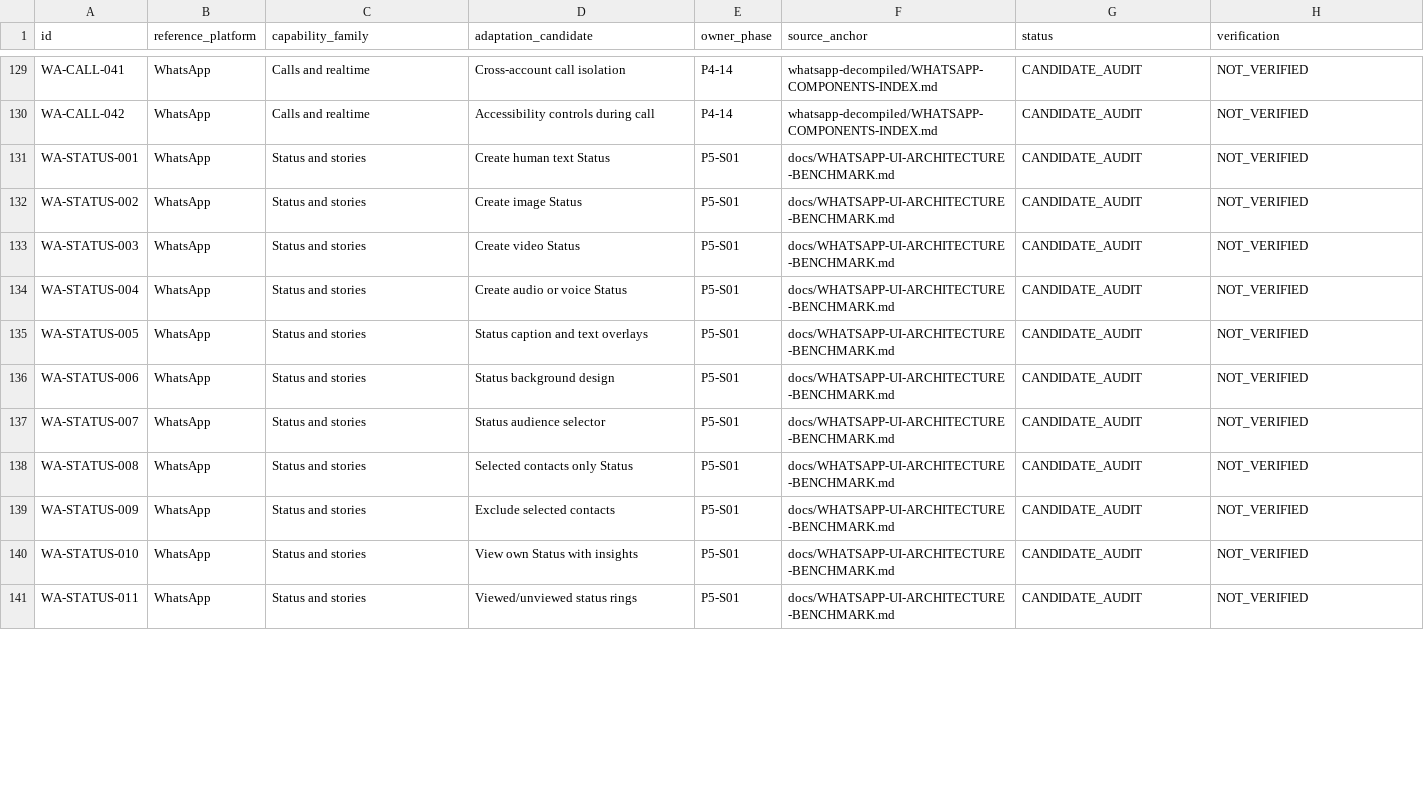
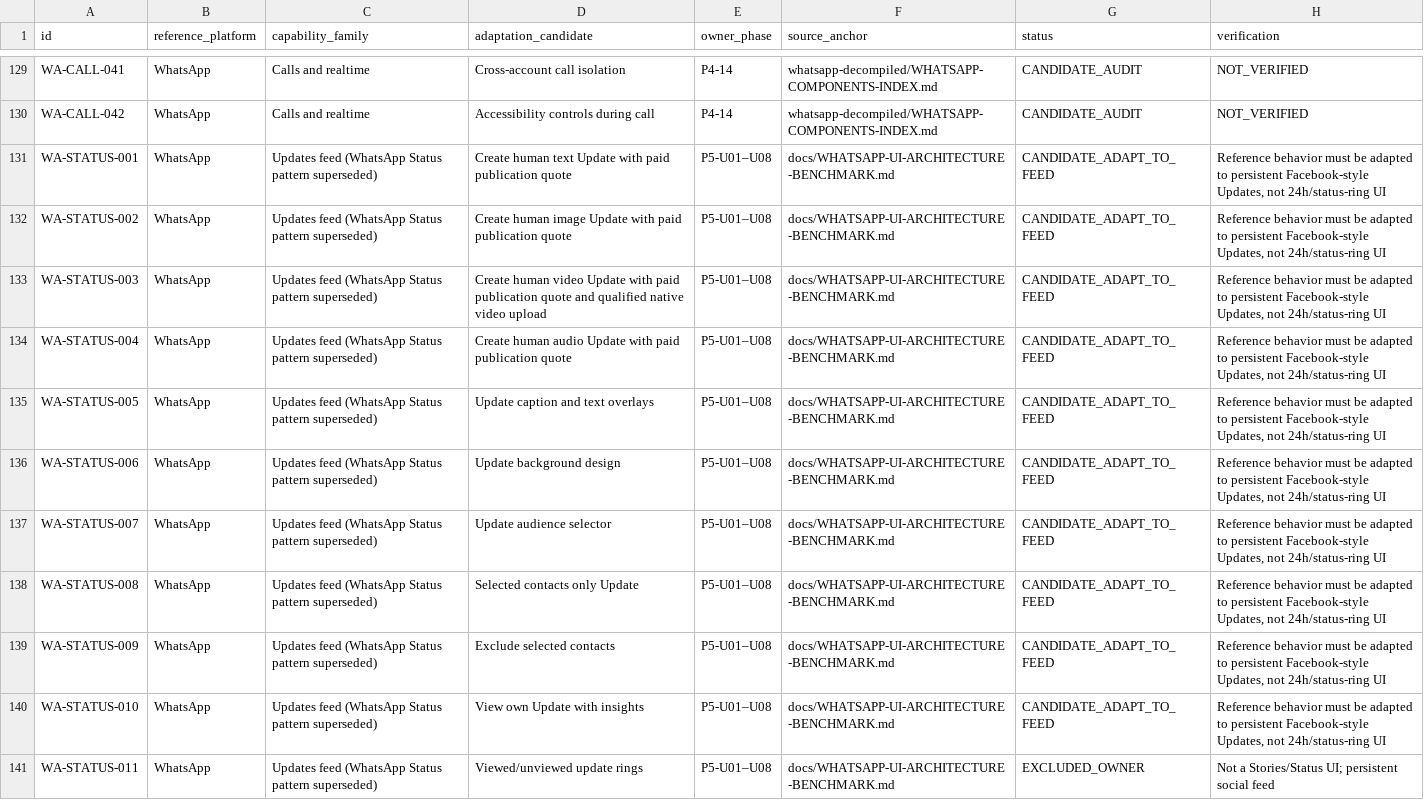
Before and after one commit to Baatiku/Masanawa, a CSV file: docs/reference-audit/FEATURE-REGISTER.csv, drawn as a sheet; only a part is shown, gaps mark what is left out; the diff covers the shown part only.

Commit message:
docs: reconcile prior Status and P2P assumptions with approved mixed Updates feed

```diff
--- a/docs/reference-audit/FEATURE-REGISTER.csv
+++ b/docs/reference-audit/FEATURE-REGISTER.csv
@@ -130,12 +130,12 @@
 "WA-CALL-042","WhatsApp","Calls and realtime","Accessibility controls during call","P4-14","whatsapp-decompiled/WHATSAPP-COMPONENTS-INDEX.md","CANDIDATE_AUDIT","NOT_VERIFIED"
-"WA-STATUS-001","WhatsApp","Status and stories","Create human text Status","P5-S01","docs/WHATSAPP-UI-ARCHITECTURE-BENCHMARK.md","CANDIDATE_AUDIT","NOT_VERIFIED"
-"WA-STATUS-002","WhatsApp","Status and stories","Create image Status","P5-S01","docs/WHATSAPP-UI-ARCHITECTURE-BENCHMARK.md","CANDIDATE_AUDIT","NOT_VERIFIED"
-"WA-STATUS-003","WhatsApp","Status and stories","Create video Status","P5-S01","docs/WHATSAPP-UI-ARCHITECTURE-BENCHMARK.md","CANDIDATE_AUDIT","NOT_VERIFIED"
-"WA-STATUS-004","WhatsApp","Status and stories","Create audio or voice Status","P5-S01","docs/WHATSAPP-UI-ARCHITECTURE-BENCHMARK.md","CANDIDATE_AUDIT","NOT_VERIFIED"
-"WA-STATUS-005","WhatsApp","Status and stories","Status caption and text overlays","P5-S01","docs/WHATSAPP-UI-ARCHITECTURE-BENCHMARK.md","CANDIDATE_AUDIT","NOT_VERIFIED"
-"WA-STATUS-006","WhatsApp","Status and stories","Status background design","P5-S01","docs/WHATSAPP-UI-ARCHITECTURE-BENCHMARK.md","CANDIDATE_AUDIT","NOT_VERIFIED"
-"WA-STATUS-007","WhatsApp","Status and stories","Status audience selector","P5-S01","docs/WHATSAPP-UI-ARCHITECTURE-BENCHMARK.md","CANDIDATE_AUDIT","NOT_VERIFIED"
-"WA-STATUS-008","WhatsApp","Status and stories","Selected contacts only Status","P5-S01","docs/WHATSAPP-UI-ARCHITECTURE-BENCHMARK.md","CANDIDATE_AUDIT","NOT_VERIFIED"
-"WA-STATUS-009","WhatsApp","Status and stories","Exclude selected contacts","P5-S01","docs/WHATSAPP-UI-ARCHITECTURE-BENCHMARK.md","CANDIDATE_AUDIT","NOT_VERIFIED"
-"WA-STATUS-010","WhatsApp","Status and stories","View own Status with insights","P5-S01","docs/WHATSAPP-UI-ARCHITECTURE-BENCHMARK.md","CANDIDATE_AUDIT","NOT_VERIFIED"
-"WA-STATUS-011","WhatsApp","Status and stories","Viewed/unviewed status rings","P5-S01","docs/WHATSAPP-UI-ARCHITECTURE-BENCHMARK.md","CANDIDATE_AUDIT","NOT_VERIFIED"
+"WA-STATUS-001","WhatsApp","Updates feed (WhatsApp Status pattern superseded)","Create human text Update with paid publication quote","P5-U01–U08","docs/WHATSAPP-UI-ARCHITECTURE-BENCHMARK.md","CANDIDATE_ADAPT_TO_FEED","Reference behavior must be adapted to persistent Facebook-style Updates, not 24h/status-ring UI"
+"WA-STATUS-002","WhatsApp","Updates feed (WhatsApp Status pattern superseded)","Create human image Update with paid publication quote","P5-U01–U08","docs/WHATSAPP-UI-ARCHITECTURE-BENCHMARK.md","CANDIDATE_ADAPT_TO_FEED","Reference behavior must be adapted to persistent Facebook-style Updates, not 24h/status-ring UI"
+"WA-STATUS-003","WhatsApp","Updates feed (WhatsApp Status pattern superseded)","Create human video Update with paid publication quote and qualified native video upload","P5-U01–U08","docs/WHATSAPP-UI-ARCHITECTURE-BENCHMARK.md","CANDIDATE_ADAPT_TO_FEED","Reference behavior must be adapted to persistent Facebook-style Updates, not 24h/status-ring UI"
+"WA-STATUS-004","WhatsApp","Updates feed (WhatsApp Status pattern superseded)","Create human audio Update with paid publication quote","P5-U01–U08","docs/WHATSAPP-UI-ARCHITECTURE-BENCHMARK.md","CANDIDATE_ADAPT_TO_FEED","Reference behavior must be adapted to persistent Facebook-style Updates, not 24h/status-ring UI"
+"WA-STATUS-005","WhatsApp","Updates feed (WhatsApp Status pattern superseded)","Update caption and text overlays","P5-U01–U08","docs/WHATSAPP-UI-ARCHITECTURE-BENCHMARK.md","CANDIDATE_ADAPT_TO_FEED","Reference behavior must be adapted to persistent Facebook-style Updates, not 24h/status-ring UI"
+"WA-STATUS-006","WhatsApp","Updates feed (WhatsApp Status pattern superseded)","Update background design","P5-U01–U08","docs/WHATSAPP-UI-ARCHITECTURE-BENCHMARK.md","CANDIDATE_ADAPT_TO_FEED","Reference behavior must be adapted to persistent Facebook-style Updates, not 24h/status-ring UI"
+"WA-STATUS-007","WhatsApp","Updates feed (WhatsApp Status pattern superseded)","Update audience selector","P5-U01–U08","docs/WHATSAPP-UI-ARCHITECTURE-BENCHMARK.md","CANDIDATE_ADAPT_TO_FEED","Reference behavior must be adapted to persistent Facebook-style Updates, not 24h/status-ring UI"
+"WA-STATUS-008","WhatsApp","Updates feed (WhatsApp Status pattern superseded)","Selected contacts only Update","P5-U01–U08","docs/WHATSAPP-UI-ARCHITECTURE-BENCHMARK.md","CANDIDATE_ADAPT_TO_FEED","Reference behavior must be adapted to persistent Facebook-style Updates, not 24h/status-ring UI"
+"WA-STATUS-009","WhatsApp","Updates feed (WhatsApp Status pattern superseded)","Exclude selected contacts","P5-U01–U08","docs/WHATSAPP-UI-ARCHITECTURE-BENCHMARK.md","CANDIDATE_ADAPT_TO_FEED","Reference behavior must be adapted to persistent Facebook-style Updates, not 24h/status-ring UI"
+"WA-STATUS-010","WhatsApp","Updates feed (WhatsApp Status pattern superseded)","View own Update with insights","P5-U01–U08","docs/WHATSAPP-UI-ARCHITECTURE-BENCHMARK.md","CANDIDATE_ADAPT_TO_FEED","Reference behavior must be adapted to persistent Facebook-style Updates, not 24h/status-ring UI"
+"WA-STATUS-011","WhatsApp","Updates feed (WhatsApp Status pattern superseded)","Viewed/unviewed update rings","P5-U01–U08","docs/WHATSAPP-UI-ARCHITECTURE-BENCHMARK.md","EXCLUDED_OWNER","Not a Stories/Status UI; persistent social feed"
```
Also changed, not shown: 101 edited cells elsewhere in this file.
